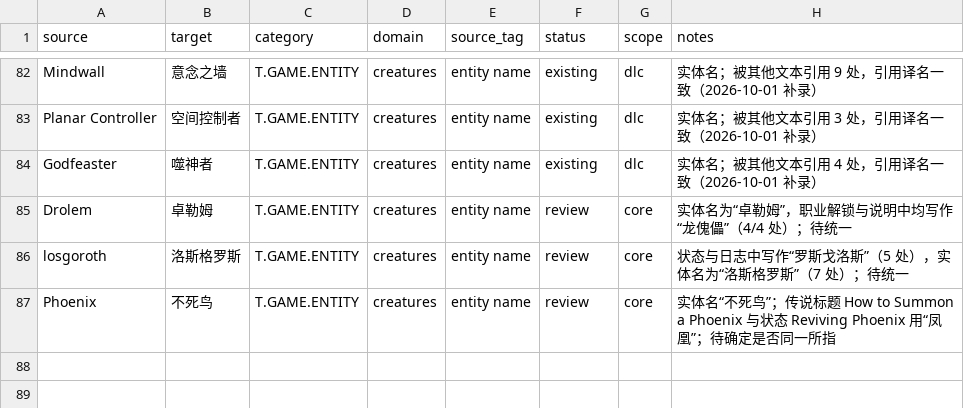
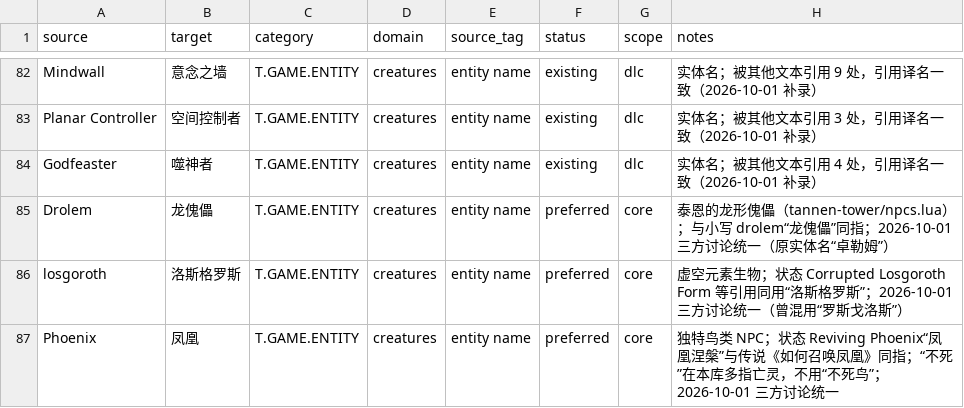
Before and after one commit to yutio8888/tome4-chinese-translation, a TSV file: terminology/creatures.tsv, drawn as a sheet; only a part is shown, gaps mark what is left out.

```diff
--- a/terminology/creatures.tsv
+++ b/terminology/creatures.tsv
@@ -84,4 +84,4 @@ Planar Controller	空间控制者	T.GAME.ENTITY	creatures	entity name	existing	d
 Godfeaster	噬神者	T.GAME.ENTITY	creatures	entity name	existing	dlc	实体名；被其他文本引用 4 处，引用译名一致（2026-10-01 补录）
-Drolem	卓勒姆	T.GAME.ENTITY	creatures	entity name	review	core	实体名为“卓勒姆”，职业解锁与说明中均写作“龙傀儡”（4/4 处）；待统一
-losgoroth	洛斯格罗斯	T.GAME.ENTITY	creatures	entity name	review	core	状态与日志中写作“罗斯戈洛斯”（5 处），实体名为“洛斯格罗斯”（7 处）；待统一
-Phoenix	不死鸟	T.GAME.ENTITY	creatures	entity name	review	core	实体名“不死鸟”；传说标题 How to Summon a Phoenix 与状态 Reviving Phoenix 用“凤凰”；待确定是否同一所指
+Drolem	龙傀儡	T.GAME.ENTITY	creatures	entity name	preferred	core	泰恩的龙形傀儡（tannen-tower/npcs.lua）；与小写 drolem“龙傀儡”同指；2026-10-01 三方讨论统一（原实体名“卓勒姆”）
+losgoroth	洛斯格罗斯	T.GAME.ENTITY	creatures	entity name	preferred	core	虚空元素生物；状态 Corrupted Losgoroth Form 等引用同用“洛斯格罗斯”；2026-10-01 三方讨论统一（曾混用“罗斯戈洛斯”）
+Phoenix	凤凰	T.GAME.ENTITY	creatures	entity name	preferred	core	独特鸟类 NPC；状态 Reviving Phoenix“凤凰涅槃”与传说《如何召唤凤凰》同指；“不死”在本库多指亡灵，不用“不死鸟”；2026-10-01 三方讨论统一
```
Also changed, not shown: terminology/items.tsv, terminology/narrative.tsv, 5 other files.
